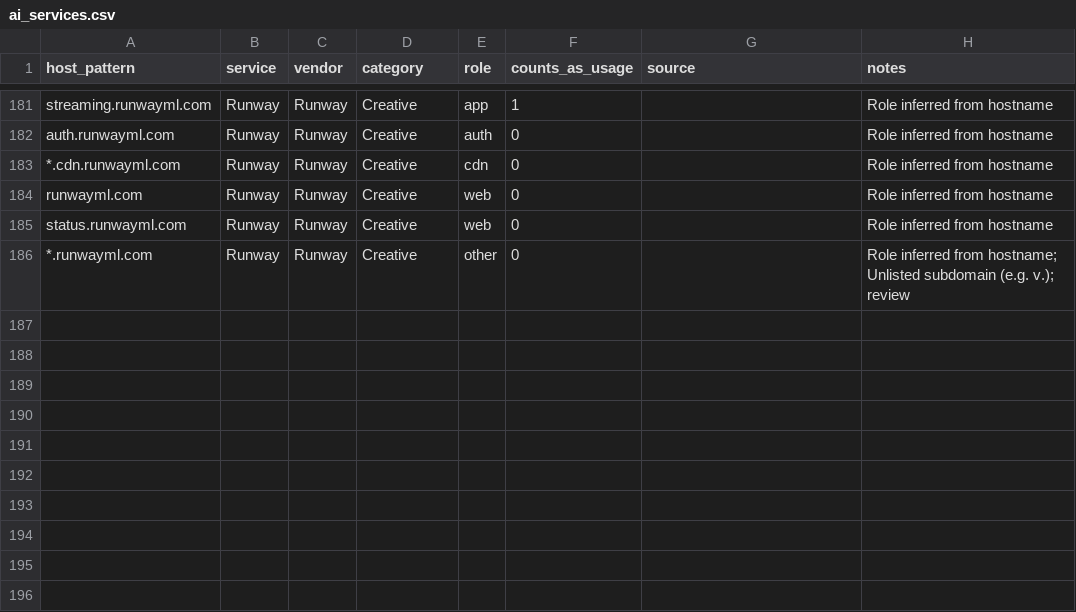
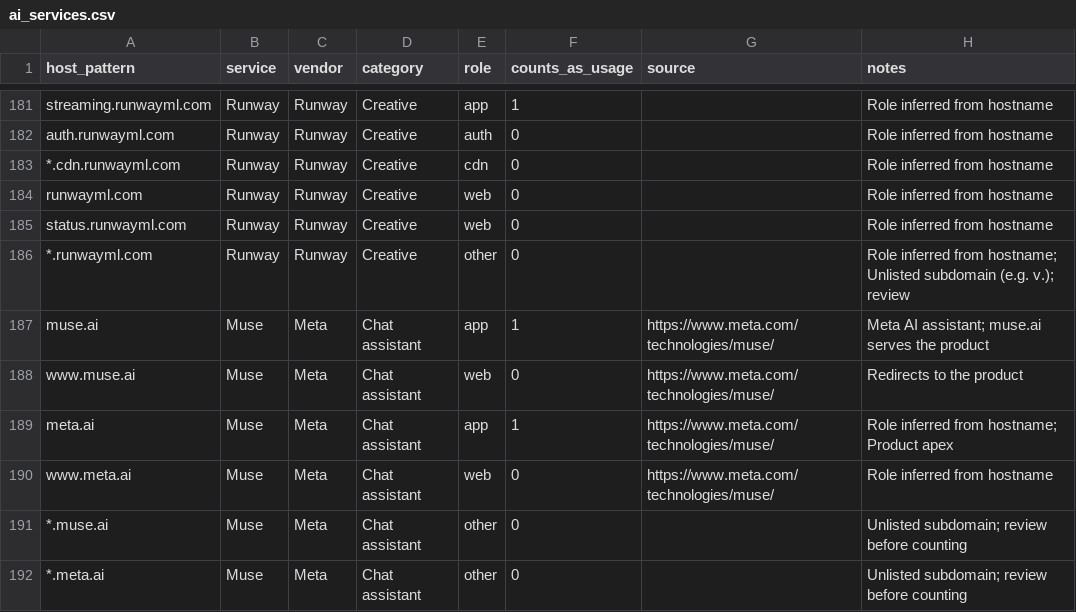
Before and after one commit to russellnomer/ai-service-indicators, a CSV file: data/ai_services.csv, drawn as a sheet; only a part is shown, gaps mark what is left out; the diff names each change by its address in the sheet, - before the commit and + after, or states it on an @@ line.

Commit message:
Add Meta Muse hostnames
muse.ai and meta.ai are not in the list. muse.ai is Meta's AI
assistant and redirects into the meta.ai family. Added the product
apex names as usage, the www names as web, and catch-all wildcards
last so an unlisted subdomain is reviewed rather than counted.

```diff
--- a/data/ai_services.csv
+++ b/data/ai_services.csv
+row 187: muse.ai | Muse | Meta | Chat assistant | app | 1 | https://www.meta.com/technologies/muse/ | Meta AI assistant; muse.ai serves the product
+row 188: www.muse.ai | Muse | Meta | Chat assistant | web | 0 | https://www.meta.com/technologies/muse/ | Redirects to the product
+row 189: meta.ai | Muse | Meta | Chat assistant | app | 1 | https://www.meta.com/technologies/muse/ | Role inferred from hostname; Product apex
+row 190: www.meta.ai | Muse | Meta | Chat assistant | web | 0 | https://www.meta.com/technologies/muse/ | Role inferred from hostname
+row 191: *.muse.ai | Muse | Meta | Chat assistant | other | 0 |  | Unlisted subdomain; review before counting
+row 192: *.meta.ai | Muse | Meta | Chat assistant | other | 0 |  | Unlisted subdomain; review before counting
```
Also changed, not shown: 1 other file.
